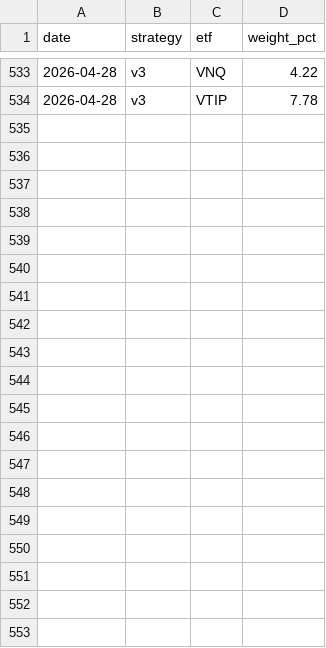
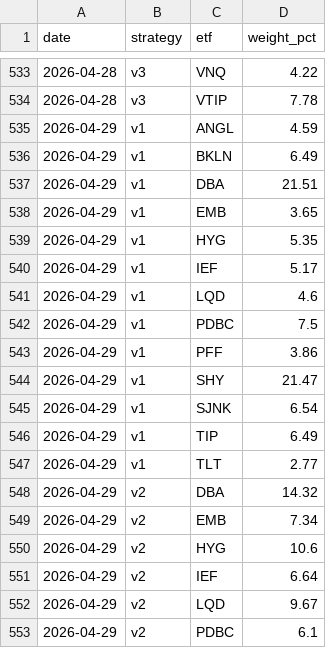
Before and after one commit to magnusbmorsund/bond-trading, a CSV file: positions/history.csv, drawn as a sheet; only a part is shown, gaps mark what is left out; the diff covers the shown part only; the diff names each change by its address in the sheet, - before the commit and + after, or states it on an @@ line.

```diff
--- a/positions/history.csv
+++ b/positions/history.csv
+row 535: 2026-04-29 | v1 | ANGL | 4.59
+row 536: 2026-04-29 | v1 | BKLN | 6.49
+row 537: 2026-04-29 | v1 | DBA | 21.51
+row 538: 2026-04-29 | v1 | EMB | 3.65
+row 539: 2026-04-29 | v1 | HYG | 5.35
+row 540: 2026-04-29 | v1 | IEF | 5.17
+row 541: 2026-04-29 | v1 | LQD | 4.6
+row 542: 2026-04-29 | v1 | PDBC | 7.5
+row 543: 2026-04-29 | v1 | PFF | 3.86
+row 544: 2026-04-29 | v1 | SHY | 21.47
+row 545: 2026-04-29 | v1 | SJNK | 6.54
+row 546: 2026-04-29 | v1 | TIP | 6.49
+row 547: 2026-04-29 | v1 | TLT | 2.77
+row 548: 2026-04-29 | v2 | DBA | 14.32
+row 549: 2026-04-29 | v2 | EMB | 7.34
+row 550: 2026-04-29 | v2 | HYG | 10.6
+row 551: 2026-04-29 | v2 | IEF | 6.64
+row 552: 2026-04-29 | v2 | LQD | 9.67
+row 553: 2026-04-29 | v2 | PDBC | 6.1
```
Also changed, not shown: 17 added rows elsewhere in this file, 1 other file.
